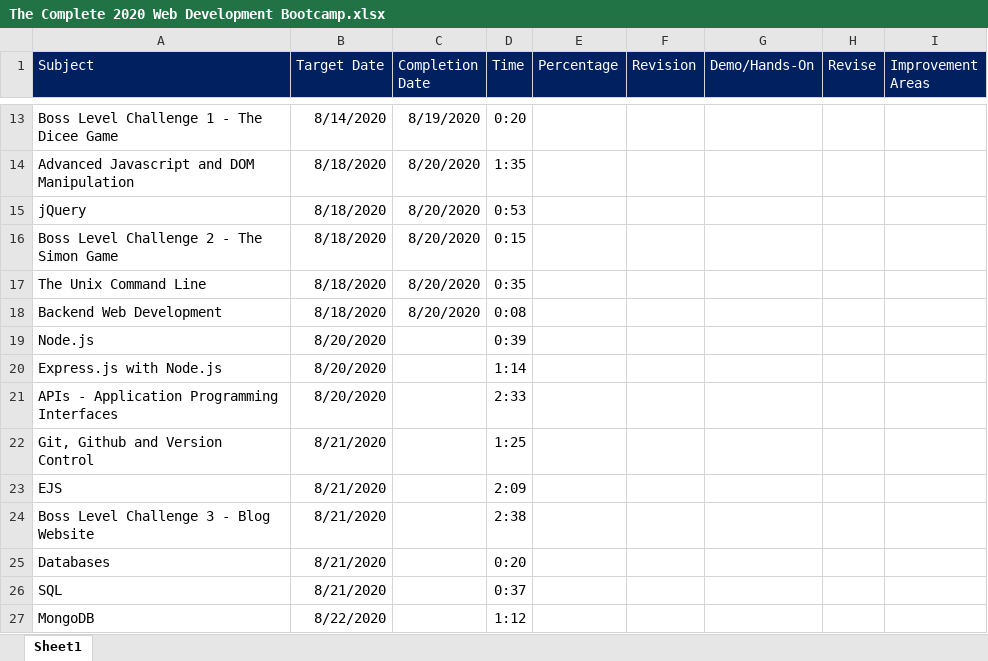
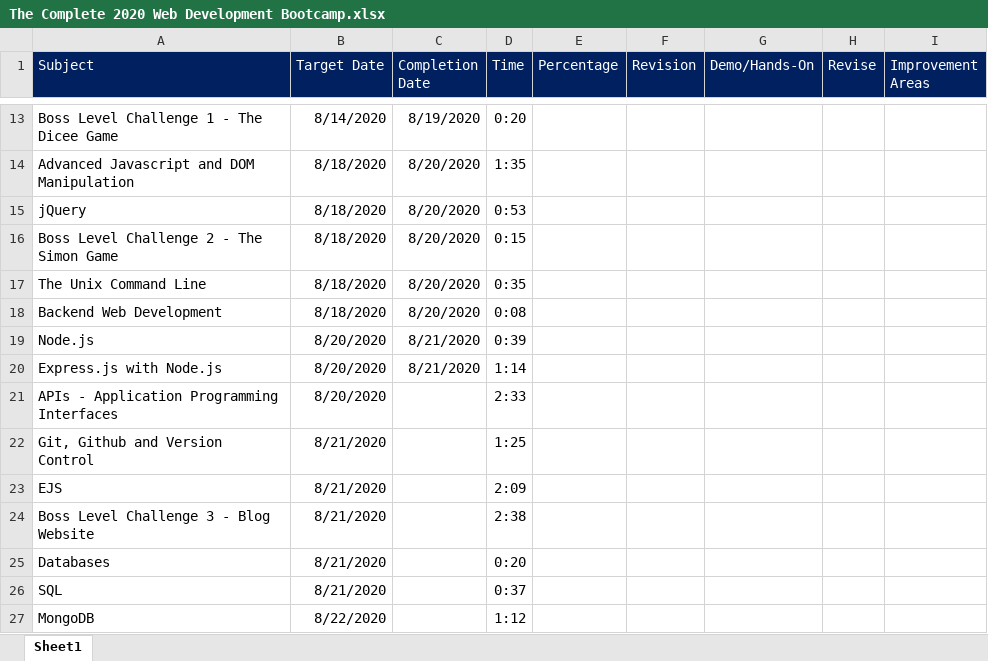
Before and after one commit to subhro2606/learning-essentials, an Excel workbook: Web Developement/The Complete 2020 Web Development Bootcamp/The Complete 2020 Web Development Bootcamp.xlsx, sheet Sheet1, drawn as a sheet; only a part is shown, gaps mark what is left out; values as stored, in another font and other column widths than the file's, no borders; the diff names each change by its address in the sheet, - before the commit and + after, or states it on an @@ line.

```diff
--- a/Web Developement/The Complete 2020 Web Development Bootcamp/The Complete 2020 Web Development Bootcamp.xlsx (sheet Sheet1)
+++ b/Web Developement/The Complete 2020 Web Development Bootcamp/The Complete 2020 Web Development Bootcamp.xlsx (sheet Sheet1)
-C19:C20 (Completion Date): (empty)
+C19:C20 (Completion Date): 8/21/2020
```
Also changed, not shown: 29 other files.
